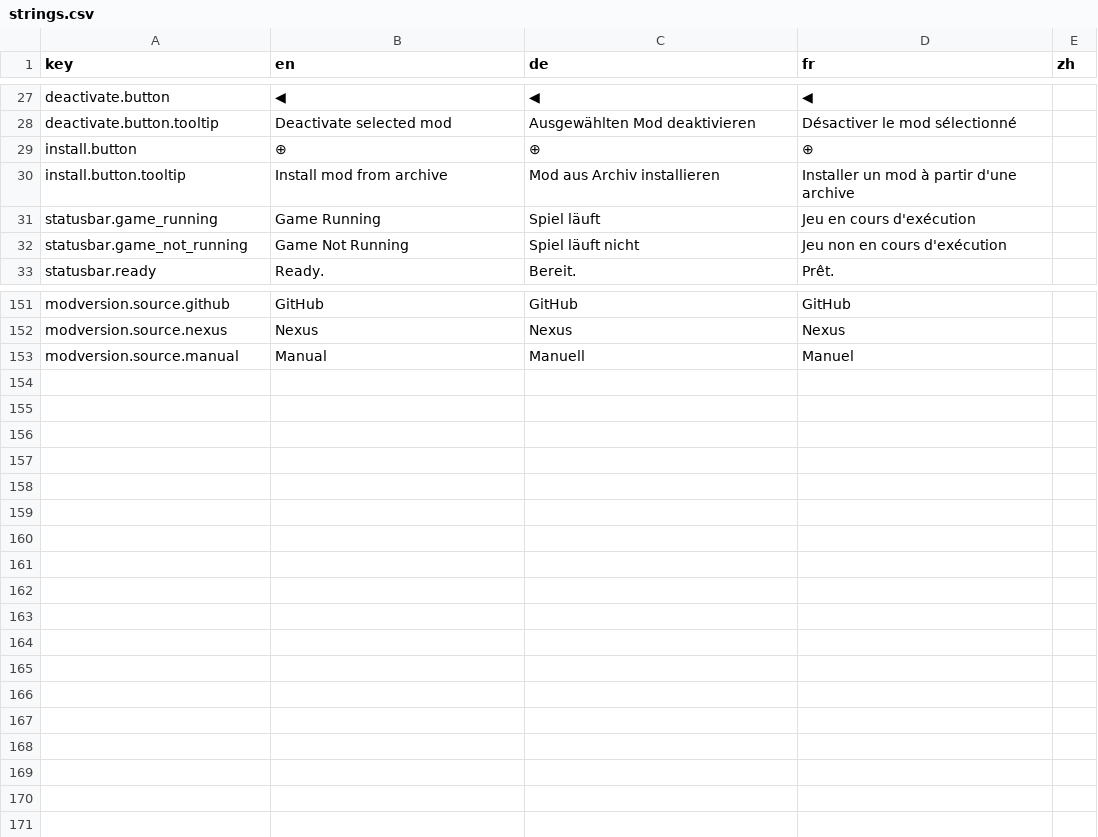
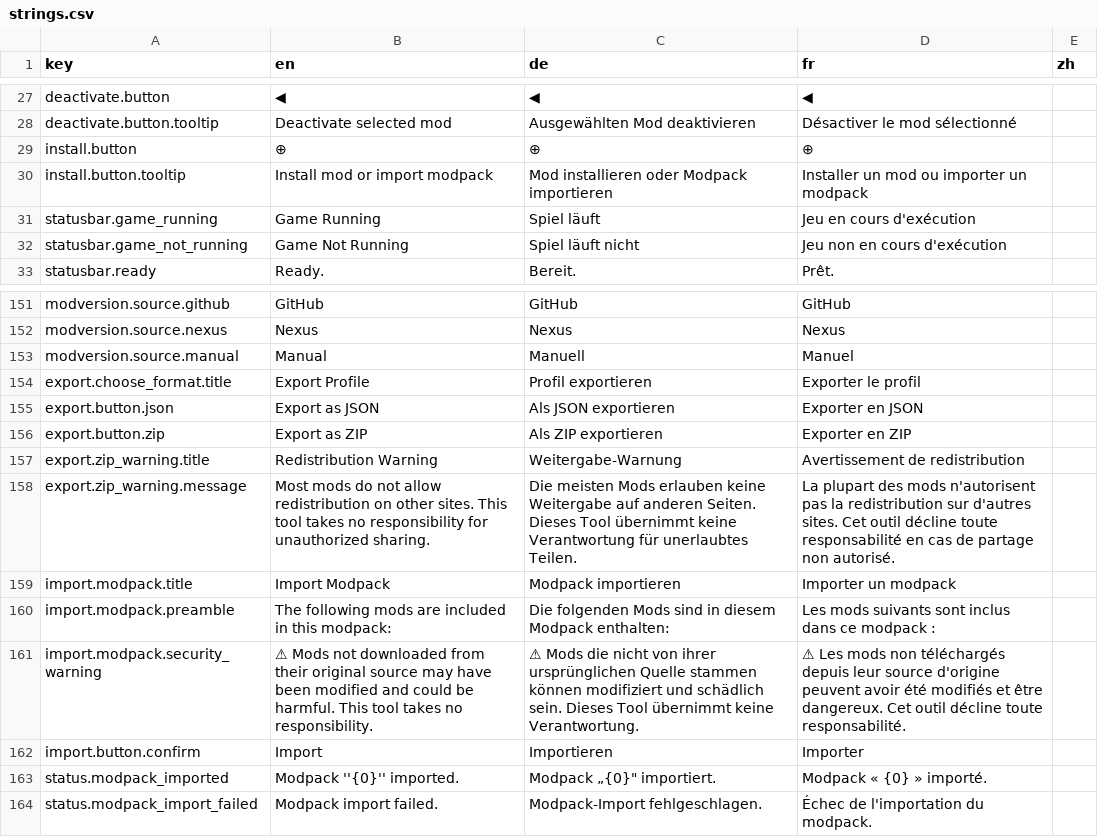
Before and after one commit to Fuggschen/DVModManager, a CSV file: DVModManager/Resources/strings.csv, drawn as a sheet; only a part is shown, gaps mark what is left out.

Commit message:
feat: add modpack export/import
- Add localization entries for modpack import/export and refine install tooltip wording.
- Add localized export option and modpack import confirmation dialogs to dialog service
- Add export option enum and extend dialog service with export selection and modpack import confirmation methods.
- Add InstallFromFolderAsync method to support folder-based mod installation in the install service interface
- Add methods to export profiles as ZIP and generate unique profile names.
- Add folder-based mod installation support with activation handling, existing version archiving, and error-aware logging
- Add profile export to ZIP and unique profile naming support in profile service
- Add JSON profile import and ZIP-based modpack detection to file installation workflow
- Add localized export option handling for profile export with JSON and ZIP flows, confirmation, and game path support.

```diff
--- a/DVModManager/Resources/strings.csv
+++ b/DVModManager/Resources/strings.csv
@@ -29,3 +29,3 @@ deactivate.button.tooltip,Deactivate selected mod,Ausgewählten Mod deaktivieren
 install.button,⊕,⊕,⊕,
-install.button.tooltip,Install mod from archive,Mod aus Archiv installieren,Installer un mod à partir d'une archive,
+install.button.tooltip,Install mod or import modpack,Mod installieren oder Modpack importieren,Installer un mod ou importer un modpack,
 statusbar.game_running,Game Running,Spiel läuft,Jeu en cours d'exécution,
@@ -153 +153,12 @@ modversion.source.nexus,Nexus,Nexus,Nexus,
 modversion.source.manual,Manual,Manuell,Manuel,
+export.choose_format.title,Export Profile,Profil exportieren,Exporter le profil,
+export.button.json,Export as JSON,Als JSON exportieren,Exporter en JSON,
+export.button.zip,Export as ZIP,Als ZIP exportieren,Exporter en ZIP,
+export.zip_warning.title,Redistribution Warning,Weitergabe-Warnung,Avertissement de redistribution,
+export.zip_warning.message,"Most mods do not allow redistribution on other sites. This tool takes no responsibility for unauthorized sharing.","Die meisten Mods erlauben keine Weitergabe auf anderen Seiten. Dieses Tool übernimmt keine Verantwortung für unerlaubtes Teilen.","La plupart des mods n'autorisent pas la redistribution sur d'autres sites. Cet outil décline toute responsabilité en cas de partage non autorisé.",
+import.modpack.title,Import Modpack,Modpack importieren,Importer un modpack,
+import.modpack.preamble,The following mods are included in this modpack:,Die folgenden Mods sind in diesem Modpack enthalten:,Les mods suivants sont inclus dans ce modpack :,
+import.modpack.security_warning,"⚠ Mods not downloaded from their original source may have been modified and could be harmful. This tool takes no responsibility.","⚠ Mods die nicht von ihrer ursprünglichen Quelle stammen können modifiziert und schädlich sein. Dieses Tool übernimmt keine Verantwortung.","⚠ Les mods non téléchargés depuis leur source d'origine peuvent avoir été modifiés et être dangereux. Cet outil décline toute responsabilité.",
+import.button.confirm,Import,Importieren,Importer,
+status.modpack_imported,Modpack ''{0}'' imported.,Modpack „{0}" importiert.,Modpack « {0} » importé.,
+status.modpack_import_failed,Modpack import failed.,Modpack-Import fehlgeschlagen.,Échec de l'importation du modpack.,
```
Also changed, not shown: 8 other files.
